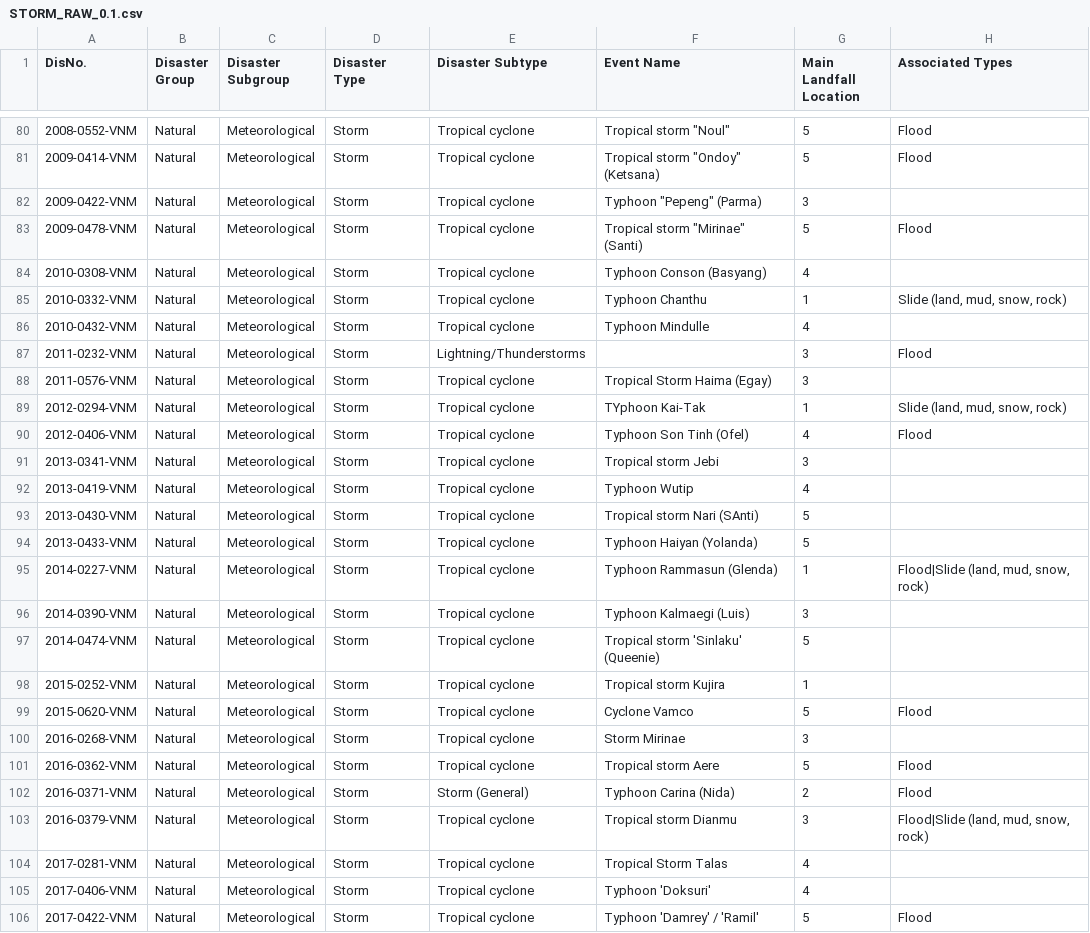
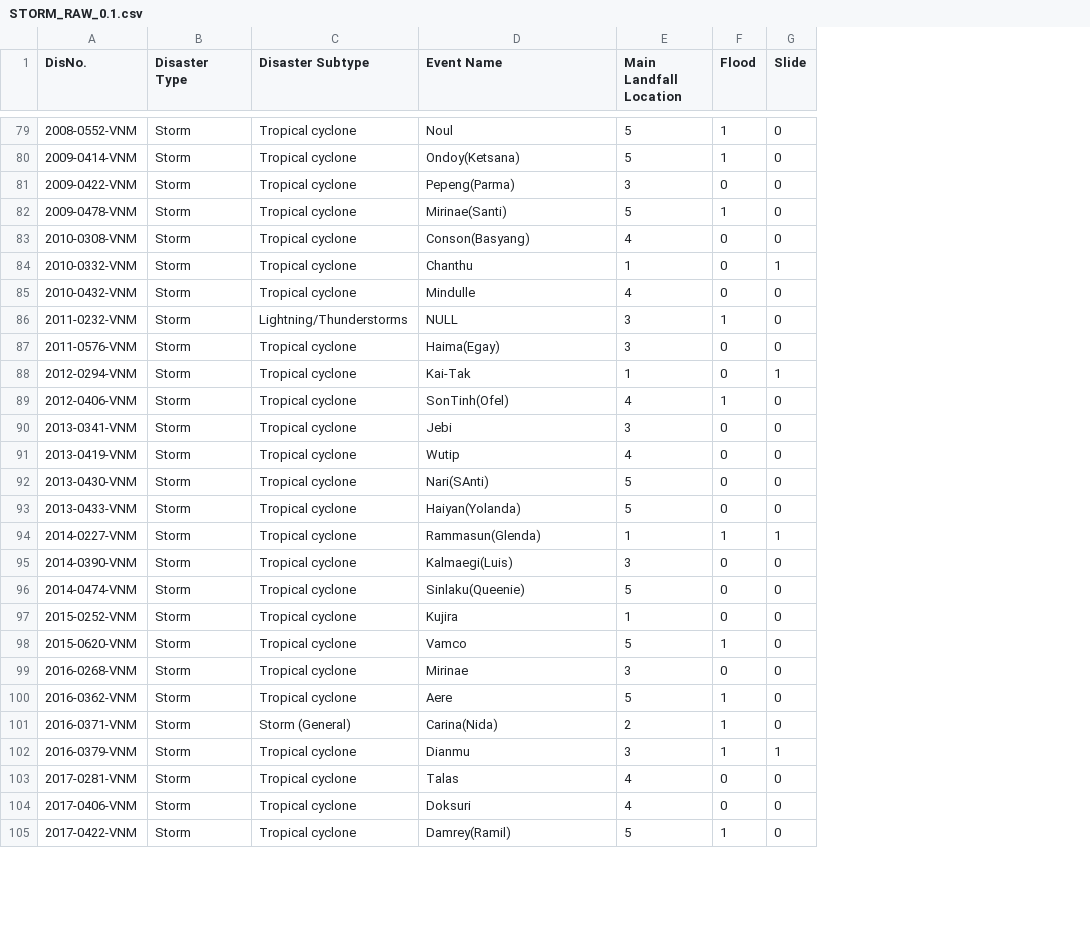
Before and after one commit to KanjiroReal/Vietnam-Storm-Damage-analysis, a CSV file: data/STORM_RAW_0.1.csv, drawn as a sheet; only a part is shown, gaps mark what is left out; removed rows and columns are numbered as before the commit, all else as after; the diff covers the shown part only; the diff names each change by its address in the sheet, - before the commit and + after, or states it on an @@ line.

```diff
--- a/data/STORM_RAW_0.1.csv
+++ b/data/STORM_RAW_0.1.csv
-column B (Disaster Group), rows 80-106: all Natural
-column C (Disaster Subgroup), rows 80-106: all Meteorological
-column H (Associated Types), rows 80-106: Flood | Flood |  | Flood |  | Slide (land, mud, snow, rock) |  | Flood |  | Slide (land, mud, snow, rock) | Flood |  |  |  |  | Flood|Slide (land, mud, snow, rock) |  |  |  | Flood |  | Flood | Flood | Flood|Slide (land, mud, snow, rock) |  |  | Flood
+column F (Flood), rows 79-105: 1 | 1 | 0 | 1 | 0 | 0 | 0 | 1 | 0 | 0 | 1 | 0 | 0 | 0 | 0 | 1 | 0 | 0 | 0 | 1 | 0 | 1 | 1 | 1 | 0 | 0 | 1
+column G (Slide), rows 79-105: 0 | 0 | 0 | 0 | 0 | 1 | 0 | 0 | 0 | 1 | 0 | 0 | 0 | 0 | 0 | 1 | 0 | 0 | 0 | 0 | 0 | 0 | 0 | 1 | 0 | 0 | 0
-D79 (Event Name): Tropical storm "Noul"
+D79 (Event Name): Noul
-D80 (Event Name): Tropical storm "Ondoy" (Ketsana)
+D80 (Event Name): Ondoy(Ketsana)
-D81 (Event Name): Typhoon "Pepeng" (Parma)
+D81 (Event Name): Pepeng(Parma)
-D82 (Event Name): Tropical storm "Mirinae" (Santi)
+D82 (Event Name): Mirinae(Santi)
-D83 (Event Name): Typhoon Conson (Basyang)
+D83 (Event Name): Conson(Basyang)
-D84 (Event Name): Typhoon Chanthu
+D84 (Event Name): Chanthu
-D85 (Event Name): Typhoon Mindulle
+D85 (Event Name): Mindulle
-D86 (Event Name): (empty)
+D86 (Event Name): NULL
-D87 (Event Name): Tropical Storm Haima (Egay)
+D87 (Event Name): Haima(Egay)
-D88 (Event Name): TYphoon Kai-Tak
+D88 (Event Name): Kai-Tak
-D89 (Event Name): Typhoon Son Tinh (Ofel)
+D89 (Event Name): SonTinh(Ofel)
-D90 (Event Name): Tropical storm Jebi
+D90 (Event Name): Jebi
-D91 (Event Name): Typhoon Wutip
+D91 (Event Name): Wutip
-D92 (Event Name): Tropical storm Nari (SAnti)
+D92 (Event Name): Nari(SAnti)
-D93 (Event Name): Typhoon Haiyan (Yolanda)
+D93 (Event Name): Haiyan(Yolanda)
-D94 (Event Name): Typhoon Rammasun (Glenda)
+D94 (Event Name): Rammasun(Glenda)
-D95 (Event Name): Typhoon Kalmaegi (Luis)
+D95 (Event Name): Kalmaegi(Luis)
-D96 (Event Name): Tropical storm 'Sinlaku' (Queenie)
+D96 (Event Name): Sinlaku(Queenie)
-D97 (Event Name): Tropical storm Kujira
+D97 (Event Name): Kujira
-D98 (Event Name): Cyclone Vamco
+D98 (Event Name): Vamco
-D99 (Event Name): Storm Mirinae
+D99 (Event Name): Mirinae
-D100 (Event Name): Tropical storm Aere
+D100 (Event Name): Aere
-D101 (Event Name): Typhoon Carina (Nida)
+D101 (Event Name): Carina(Nida)
-D102 (Event Name): Tropical storm Dianmu
+D102 (Event Name): Dianmu
-D103 (Event Name): Tropical Storm Talas
+D103 (Event Name): Talas
-D104 (Event Name): Typhoon 'Doksuri'
+D104 (Event Name): Doksuri
-D105 (Event Name): Typhoon 'Damrey' / 'Ramil'
+D105 (Event Name): Damrey(Ramil)
```
Also changed, not shown: 1 removed row and 61 edited cells elsewhere in this file, 5 other files.
